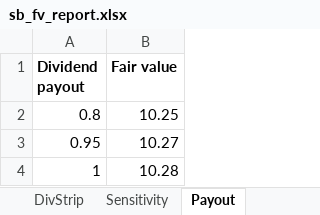
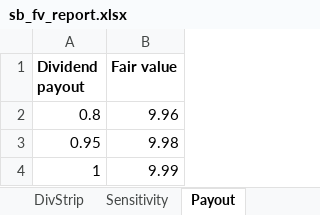
Before and after one commit to dav204/crude-tanker-fv, an Excel workbook: outputs/sb_fv_report.xlsx, sheet Payout, drawn as a sheet; values as stored, in another font and other column widths than the file's, no borders; the diff names each change by its address in the sheet, - before the commit and + after, or states it on an @@ line.

```diff
--- a/outputs/sb_fv_report.xlsx (sheet Payout)
+++ b/outputs/sb_fv_report.xlsx (sheet Payout)
-B2 (Fair value): 10.25
+B2 (Fair value): 9.96
-B3 (Fair value): 10.27
+B3 (Fair value): 9.98
-B4 (Fair value): 10.28
+B4 (Fair value): 9.99
```
Also changed, not shown: sheet DivStrip, sheet Sensitivity, sheet NAV, sheet Summary, 10 other files.
